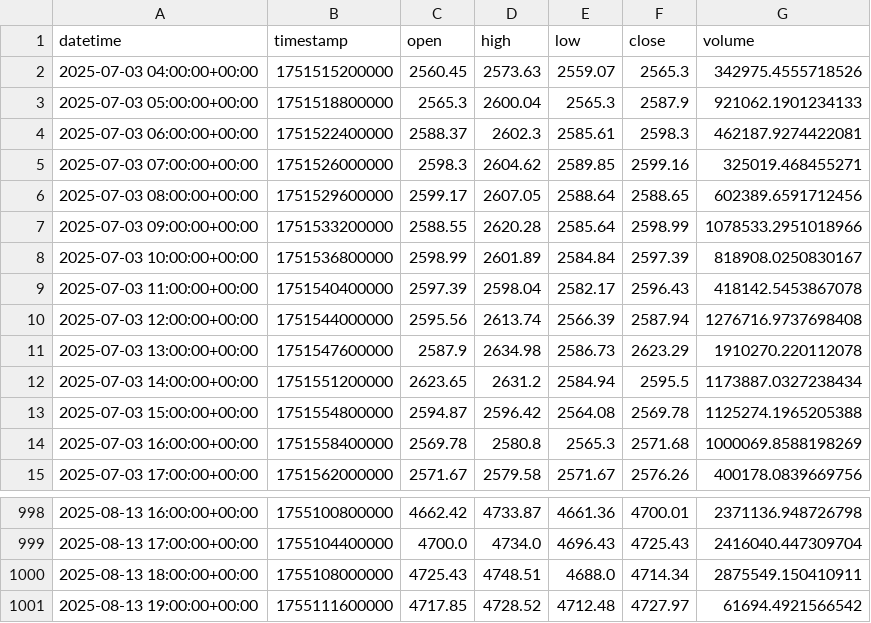
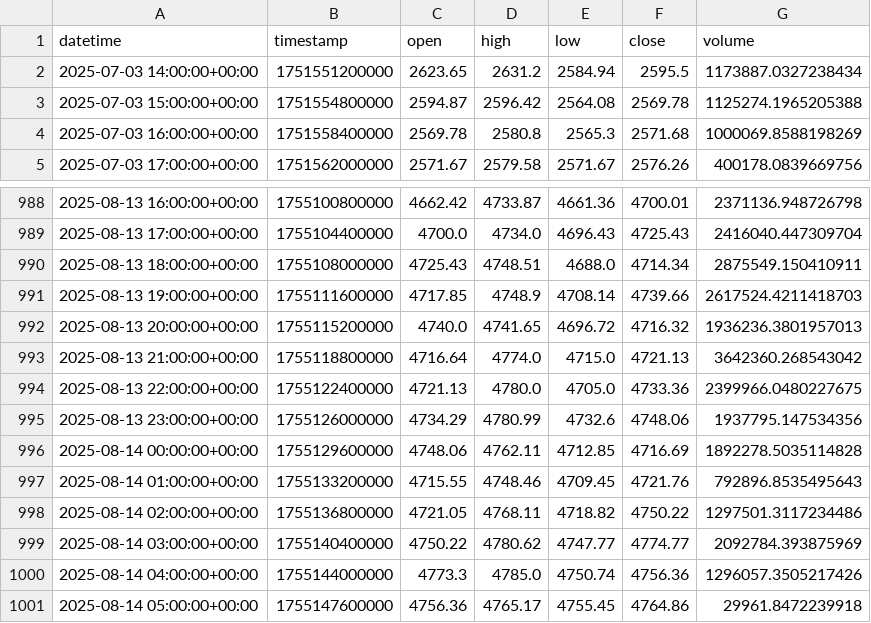
Before and after one commit to kianlaghaei/crypto, a CSV file: data/raw/ETH-USDT_1h.csv, drawn as a sheet; only a part is shown, gaps mark what is left out.

```diff
--- a/data/raw/ETH-USDT_1h.csv
+++ b/data/raw/ETH-USDT_1h.csv
@@ -1,12 +1,2 @@
 datetime,timestamp,open,high,low,close,volume
-2025-07-03 04:00:00+00:00,1751515200000,2560.45,2573.63,2559.07,2565.3,342975.4555718526
-2025-07-03 05:00:00+00:00,1751518800000,2565.3,2600.04,2565.3,2587.9,921062.1901234133
-2025-07-03 06:00:00+00:00,1751522400000,2588.37,2602.3,2585.61,2598.3,462187.9274422081
-2025-07-03 07:00:00+00:00,1751526000000,2598.3,2604.62,2589.85,2599.16,325019.468455271
-2025-07-03 08:00:00+00:00,1751529600000,2599.17,2607.05,2588.64,2588.65,602389.6591712456
-2025-07-03 09:00:00+00:00,1751533200000,2588.55,2620.28,2585.64,2598.99,1078533.2951018966
-2025-07-03 10:00:00+00:00,1751536800000,2598.99,2601.89,2584.84,2597.39,818908.0250830167
-2025-07-03 11:00:00+00:00,1751540400000,2597.39,2598.04,2582.17,2596.43,418142.5453867078
-2025-07-03 12:00:00+00:00,1751544000000,2595.56,2613.74,2566.39,2587.94,1276716.9737698408
-2025-07-03 13:00:00+00:00,1751547600000,2587.9,2634.98,2586.73,2623.29,1910270.220112078
 2025-07-03 14:00:00+00:00,1751551200000,2623.65,2631.2,2584.94,2595.5,1173887.0327238434
@@ -1000,2 +990,12 @@ datetime,timestamp,open,high,low,close,volume
 2025-08-13 18:00:00+00:00,1755108000000,4725.43,4748.51,4688.0,4714.34,2875549.150410911
-2025-08-13 19:00:00+00:00,1755111600000,4717.85,4728.52,4712.48,4727.97,61694.4921566542
+2025-08-13 19:00:00+00:00,1755111600000,4717.85,4748.9,4708.14,4739.66,2617524.4211418703
+2025-08-13 20:00:00+00:00,1755115200000,4740.0,4741.65,4696.72,4716.32,1936236.3801957013
+2025-08-13 21:00:00+00:00,1755118800000,4716.64,4774.0,4715.0,4721.13,3642360.268543042
+2025-08-13 22:00:00+00:00,1755122400000,4721.13,4780.0,4705.0,4733.36,2399966.0480227675
+2025-08-13 23:00:00+00:00,1755126000000,4734.29,4780.99,4732.6,4748.06,1937795.147534356
+2025-08-14 00:00:00+00:00,1755129600000,4748.06,4762.11,4712.85,4716.69,1892278.5035114828
+2025-08-14 01:00:00+00:00,1755133200000,4715.55,4748.46,4709.45,4721.76,792896.8535495643
+2025-08-14 02:00:00+00:00,1755136800000,4721.05,4768.11,4718.82,4750.22,1297501.3117234486
+2025-08-14 03:00:00+00:00,1755140400000,4750.22,4780.62,4747.77,4774.77,2092784.393875969
+2025-08-14 04:00:00+00:00,1755144000000,4773.3,4785.0,4750.74,4756.36,1296057.3505217426
+2025-08-14 05:00:00+00:00,1755147600000,4756.36,4765.17,4755.45,4764.86,29961.8472239918
```
Also changed, not shown: 13 other files.
